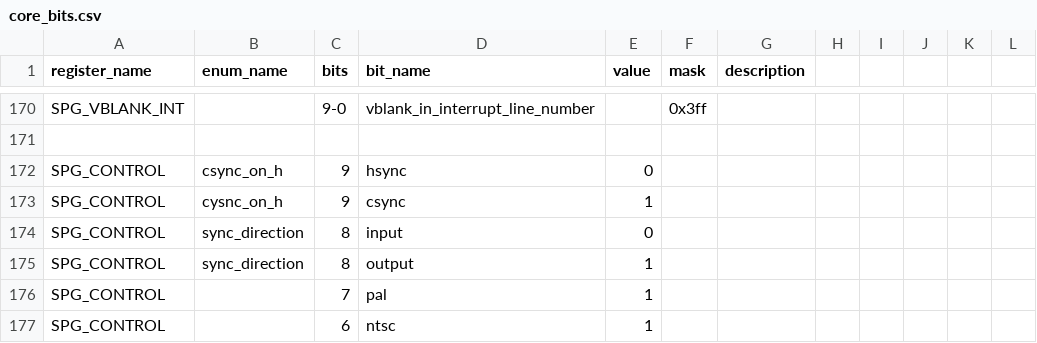
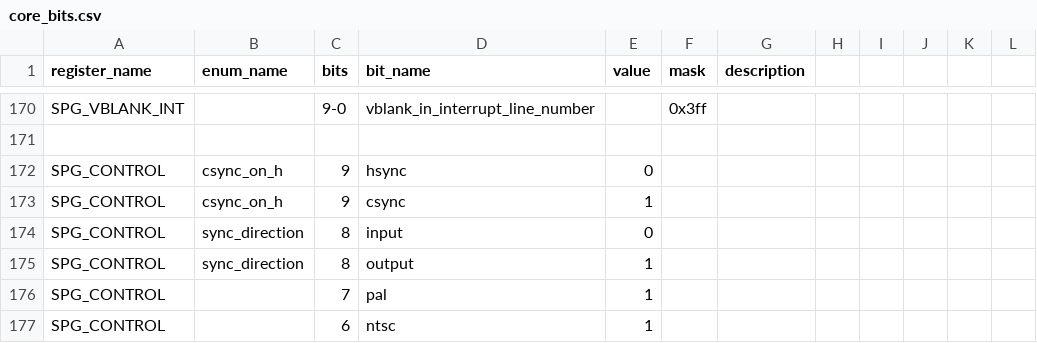
Before and after one commit to buhman/dreamcast, a CSV file: regs/core_bits.csv, drawn as a sheet; only a part is shown, gaps mark what is left out; the diff covers the shown part only.

```diff
--- a/regs/core_bits.csv
+++ b/regs/core_bits.csv
@@ -173 +173 @@
-"SPG_CONTROL","cysnc_on_h",9,"csync",1,,
+"SPG_CONTROL","csync_on_h",9,"csync",1,,,,,,,
```
Also changed, not shown: 1 removed row and 15 edited cells elsewhere in this file, 14 other files.
